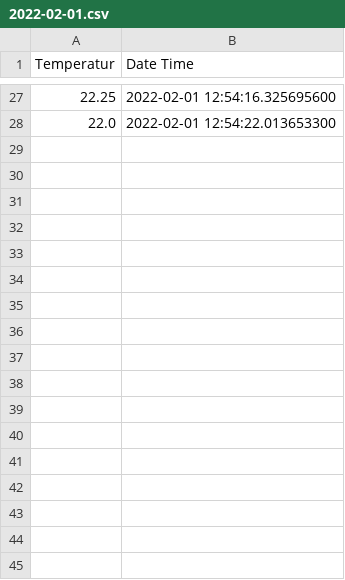
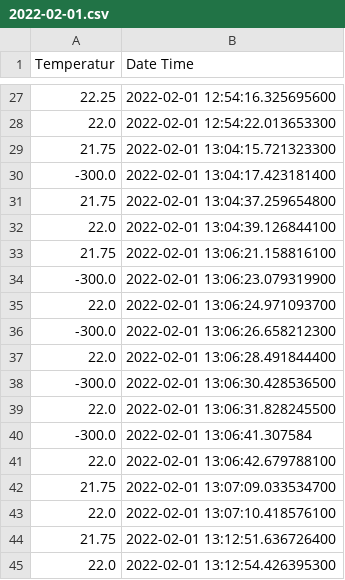
Before and after one commit to MurtiC/multicom, a CSV file: files/sensoren/E280B0403C0000000C01511E/2022-02-01.csv, drawn as a sheet; only a part is shown, gaps mark what is left out; the diff names each change by its address in the sheet, - before the commit and + after, or states it on an @@ line.

```diff
--- a/files/sensoren/E280B0403C0000000C01511E/2022-02-01.csv
+++ b/files/sensoren/E280B0403C0000000C01511E/2022-02-01.csv
+row 29: 21.75 | 2022-02-01 13:04:15.721323300
+row 30: -300.0 | 2022-02-01 13:04:17.423181400
+row 31: 21.75 | 2022-02-01 13:04:37.259654800
+row 32: 22.0 | 2022-02-01 13:04:39.126844100
+row 33: 21.75 | 2022-02-01 13:06:21.158816100
+row 34: -300.0 | 2022-02-01 13:06:23.079319900
+row 35: 22.0 | 2022-02-01 13:06:24.971093700
+row 36: -300.0 | 2022-02-01 13:06:26.658212300
+row 37: 22.0 | 2022-02-01 13:06:28.491844400
+row 38: -300.0 | 2022-02-01 13:06:30.428536500
+row 39: 22.0 | 2022-02-01 13:06:31.828245500
+row 40: -300.0 | 2022-02-01 13:06:41.307584
+row 41: 22.0 | 2022-02-01 13:06:42.679788100
+row 42: 21.75 | 2022-02-01 13:07:09.033534700
+row 43: 22.0 | 2022-02-01 13:07:10.418576100
+row 44: 21.75 | 2022-02-01 13:12:51.636726400
+row 45: 22.0 | 2022-02-01 13:12:54.426395300
```
Also changed, not shown: files/sensoren/E280B0403C0000000C014855/2022-02-01.csv, 5 other files.
